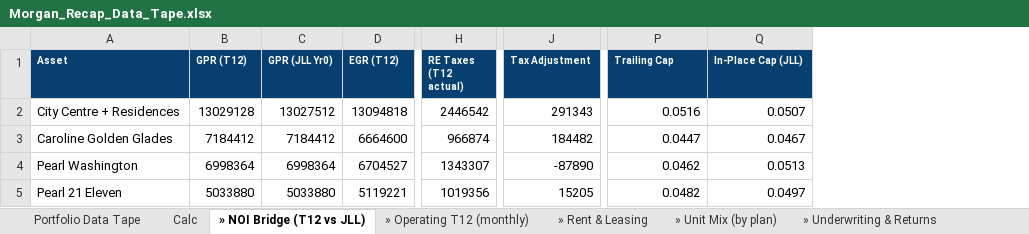
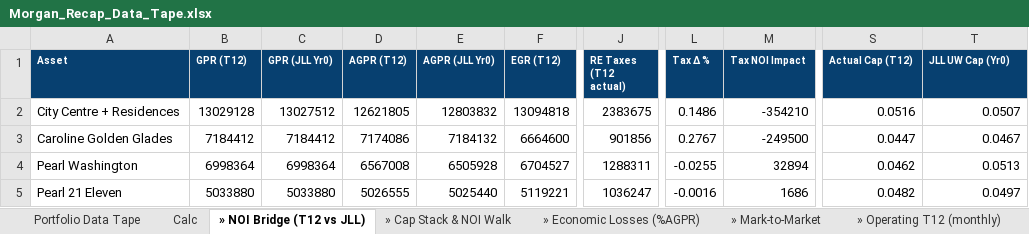
Before and after one commit to rich-f-ritter/Morgan-Recap, an Excel workbook: output/Morgan_Recap_Data_Tape.xlsx, sheet » NOI Bridge (T12 vs JLL), drawn as a sheet; only a part is shown, gaps mark what is left out; values as stored, in another font and other column widths than the file's, no borders; removed rows and columns are numbered as before the commit, all else as after; the diff names each change by its address in the sheet, - before the commit and + after, or states it on an @@ line.

```diff
--- a/output/Morgan_Recap_Data_Tape.xlsx (sheet » NOI Bridge (T12 vs JLL))
+++ b/output/Morgan_Recap_Data_Tape.xlsx (sheet » NOI Bridge (T12 vs JLL))
+sheet tab: » Cap Stack & NOI Walk
+sheet tab: » Economic Losses (%AGPR)
+sheet tab: » Mark-to-Market
+column D (AGPR (T12)), rows 2-5: 12621805 | 7174086 | 6567008 | 5026555
+column E (AGPR (JLL Yr0)), rows 2-5: 12803832 | 7184132 | 6505928 | 5025440
-column J (Tax Adjustment), rows 2-5: 291343 | 184482 | -87890 | 15205
+column L (Tax Δ %), rows 2-5: 0.1486 | 0.2767 | -0.0255 | -0.0016
+column M (Tax NOI Impact), rows 2-5: -354210 | -249500 | 32894 | 1686
-S1: Trailing Cap
+S1: Actual Cap (T12)
-T1: In-Place Cap (JLL)
+T1: JLL UW Cap (Yr0)
-J2 (RE Taxes (T12 actual)): 2446542
+J2 (RE Taxes (T12 actual)): 2383675
-J3 (RE Taxes (T12 actual)): 966874
+J3 (RE Taxes (T12 actual)): 901856
-J4 (RE Taxes (T12 actual)): 1343307
+J4 (RE Taxes (T12 actual)): 1288311
-J5 (RE Taxes (T12 actual)): 1019356
+J5 (RE Taxes (T12 actual)): 1036247
```
Also changed, not shown: sheet » Unit Mix (by plan), sheet » Rent & Leasing, 16 other files.
